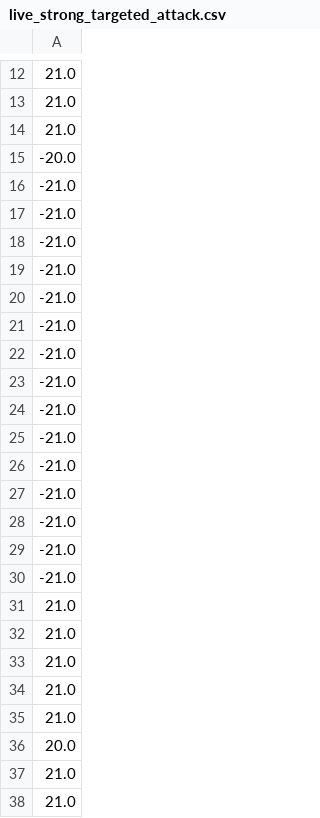
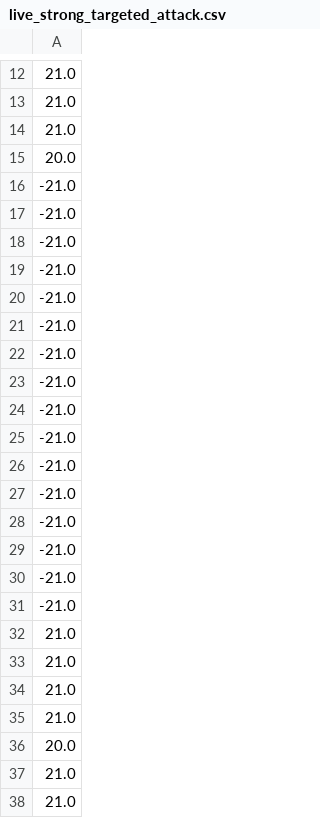
Before and after one commit to nwpuhkp/LiveAttackDrl, a CSV file: PongDqn/data_select/live_attack_test_data/live_strong_targeted_attack.csv, drawn as a sheet; only a part is shown, gaps mark what is left out.

Commit message:
update data

```diff
--- a/PongDqn/data_select/live_attack_test_data/live_strong_targeted_attack.csv
+++ b/PongDqn/data_select/live_attack_test_data/live_strong_targeted_attack.csv
@@ -14,3 +14,3 @@
 21.0
--20.0
+20.0
 -21.0
@@ -30,3 +30,3 @@
 -21.0
-21.0
+-21.0
 21.0
```
Also changed, not shown: PongDqn/data_select/live_attack_test_data/live_un_targeted_attack.csv, PongDqn/data_select/live_attack_test_data/live_weak_targeted_attack.csv.
